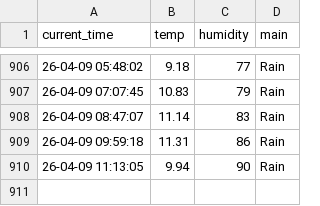
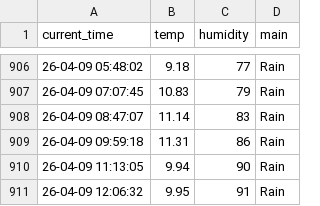
Before and after one commit to ManticoreXL/weather_5m, a CSV file: weather.csv, drawn as a sheet; only a part is shown, gaps mark what is left out; the diff names each change by its address in the sheet, - before the commit and + after, or states it on an @@ line.

```diff
--- a/weather.csv
+++ b/weather.csv
+row 911: 26-04-09 12:06:32 | 9.95 | 91 | Rain
```
